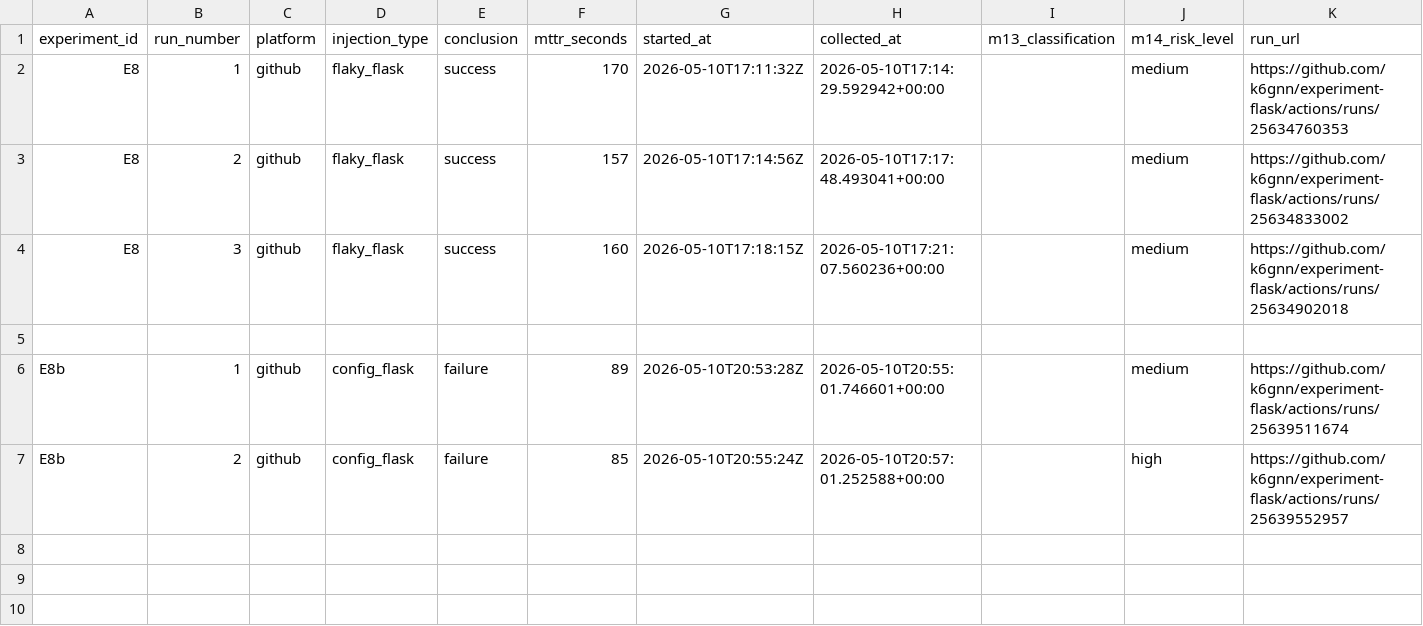
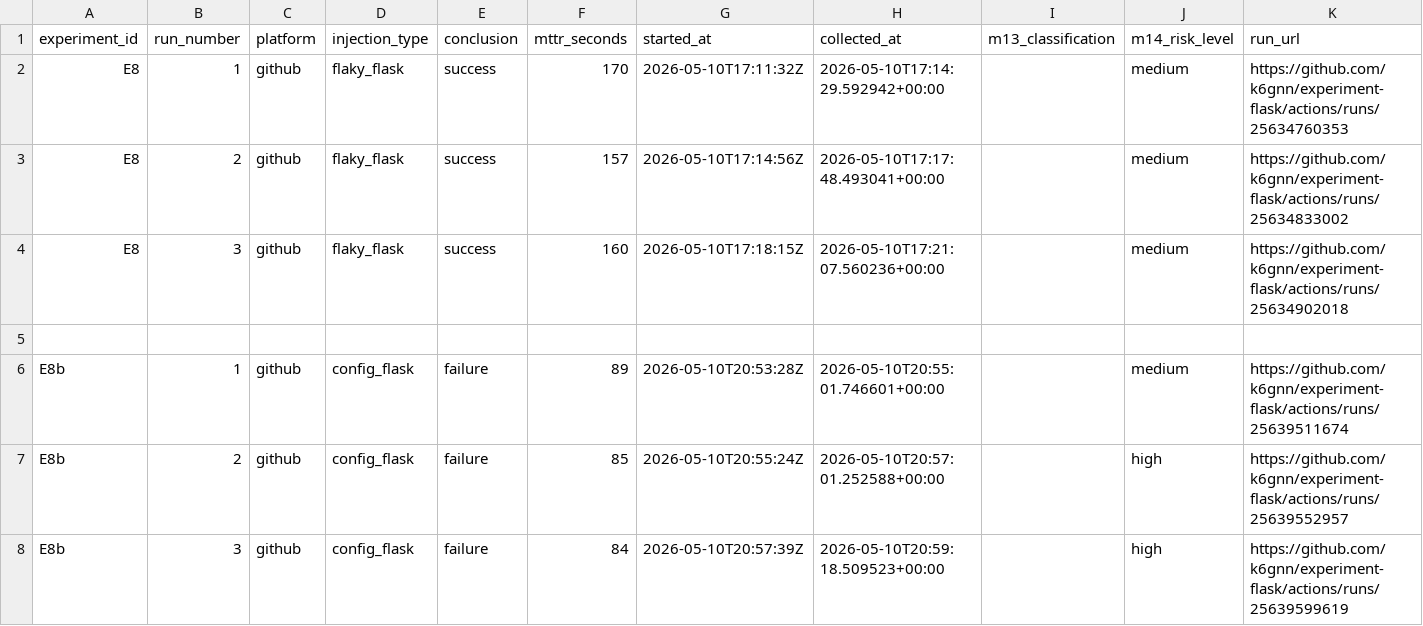
Before and after one commit to k6gnn/experiment-flask, a CSV file: experiment_results/results.csv, drawn as a sheet; the diff names each change by its address in the sheet, - before the commit and + after, or states it on an @@ line.

Commit message:
restore: E8b run 3 - config_flask - github

```diff
--- a/experiment_results/results.csv
+++ b/experiment_results/results.csv
+row 8: E8b | 3 | github | config_flask | failure | 84 | 2026-05-10T20:57:39Z | 2026-05-10T20:59:18.509523+00:00 |  | high | https://github.com/k6gnn/experiment-flask/actions/runs/25639599619
```
Also changed, not shown: 2 other files.
